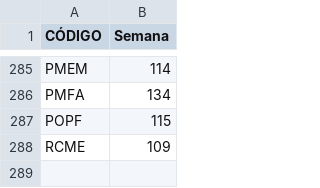
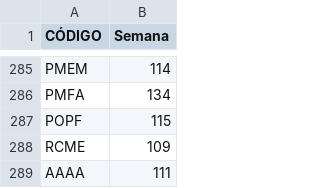
Before and after one commit to jbeltrang/testcsv, a CSV file: código sem cierre.csv, drawn as a sheet; only a part is shown, gaps mark what is left out; the diff names each change by its address in the sheet, - before the commit and + after, or states it on an @@ line.

Commit message:
Update código sem cierre.csv

```diff
--- a/código sem cierre.csv
+++ b/código sem cierre.csv
+row 289: AAAA | 111
```
